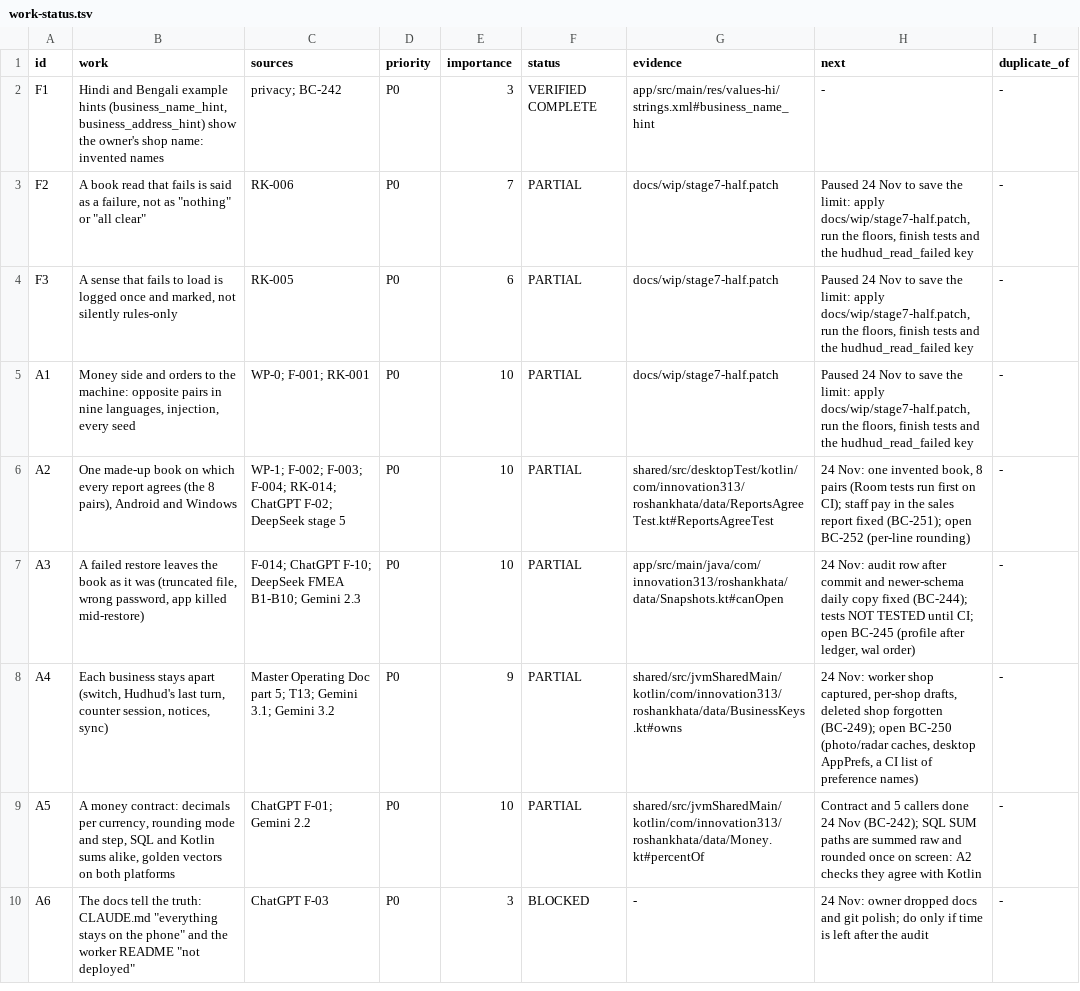
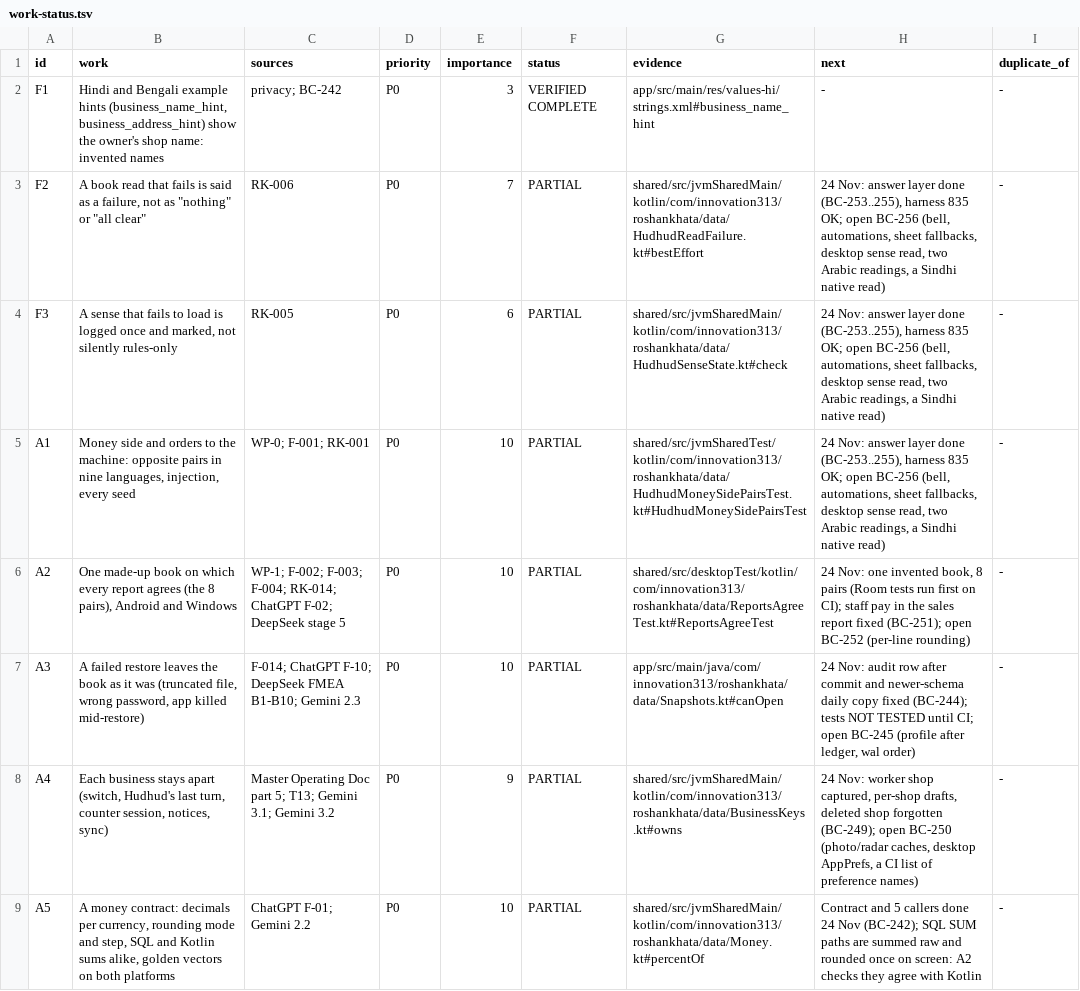
Before and after one commit to aliehtisham052-dotcom/RoshanKhata, a TSV file: docs/work-status.tsv, drawn as a sheet; only a part is shown; the shorter side is filled out with more unchanged rows.

```diff
--- a/docs/work-status.tsv
+++ b/docs/work-status.tsv
@@ -2,5 +2,5 @@ id	work	sources	priority	importance	status	evidence	next	duplicate_of
 F1	Hindi and Bengali example hints (business_name_hint, business_address_hint) show the owner's shop name: invented names	privacy; BC-242	P0	3	VERIFIED COMPLETE	app/src/main/res/values-hi/strings.xml#business_name_hint	-	-
-F2	A book read that fails is said as a failure, not as "nothing" or "all clear"	RK-006	P0	7	PARTIAL	docs/wip/stage7-half.patch	Paused 24 Nov to save the limit: apply docs/wip/stage7-half.patch, run the floors, finish tests and the hudhud_read_failed key	-
-F3	A sense that fails to load is logged once and marked, not silently rules-only	RK-005	P0	6	PARTIAL	docs/wip/stage7-half.patch	Paused 24 Nov to save the limit: apply docs/wip/stage7-half.patch, run the floors, finish tests and the hudhud_read_failed key	-
-A1	Money side and orders to the machine: opposite pairs in nine languages, injection, every seed	WP-0; F-001; RK-001	P0	10	PARTIAL	docs/wip/stage7-half.patch	Paused 24 Nov to save the limit: apply docs/wip/stage7-half.patch, run the floors, finish tests and the hudhud_read_failed key	-
+F2	A book read that fails is said as a failure, not as "nothing" or "all clear"	RK-006	P0	7	PARTIAL	shared/src/jvmSharedMain/kotlin/com/innovation313/roshankhata/data/HudhudReadFailure.kt#bestEffort	24 Nov: answer layer done (BC-253..255), harness 835 OK; open BC-256 (bell, automations, sheet fallbacks, desktop sense read, two Arabic readings, a Sindhi native read)	-
+F3	A sense that fails to load is logged once and marked, not silently rules-only	RK-005	P0	6	PARTIAL	shared/src/jvmSharedMain/kotlin/com/innovation313/roshankhata/data/HudhudSenseState.kt#check	24 Nov: answer layer done (BC-253..255), harness 835 OK; open BC-256 (bell, automations, sheet fallbacks, desktop sense read, two Arabic readings, a Sindhi native read)	-
+A1	Money side and orders to the machine: opposite pairs in nine languages, injection, every seed	WP-0; F-001; RK-001	P0	10	PARTIAL	shared/src/jvmSharedTest/kotlin/com/innovation313/roshankhata/data/HudhudMoneySidePairsTest.kt#HudhudMoneySidePairsTest	24 Nov: answer layer done (BC-253..255), harness 835 OK; open BC-256 (bell, automations, sheet fallbacks, desktop sense read, two Arabic readings, a Sindhi native read)	-
 A2	One made-up book on which every report agrees (the 8 pairs), Android and Windows	WP-1; F-002; F-003; F-004; RK-014; ChatGPT F-02; DeepSeek stage 5	P0	10	PARTIAL	shared/src/desktopTest/kotlin/com/innovation313/roshankhata/data/ReportsAgreeTest.kt#ReportsAgreeTest	24 Nov: one invented book, 8 pairs (Room tests run first on CI); staff pay in the sales report fixed (BC-251); open BC-252 (per-line rounding)	-
```
Also changed, not shown: docs/bug-classes.tsv, 23 other files.
